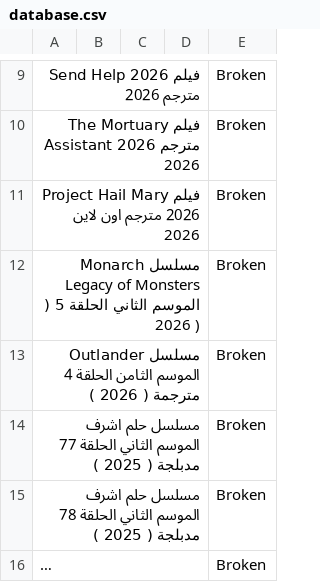
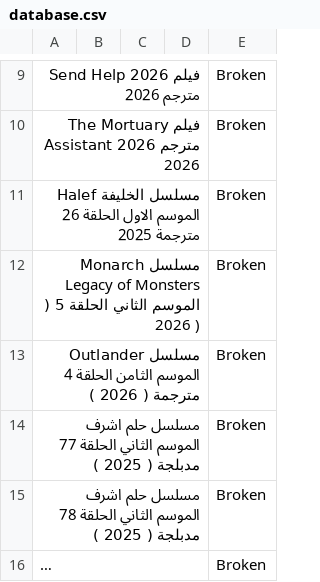
Before and after one commit to OmarLalgerino/GO-RS, a CSV file: database.csv, drawn as a sheet; only a part is shown, gaps mark what is left out; long unchanged cells end in …; the diff names each change by its address in the sheet, - before the commit and + after, or states it on an @@ line.

Commit message:
Update Movies Database

```diff
--- a/database.csv
+++ b/database.csv
-A11: فيلم Project Hail Mary 2026 مترجم اون لاين 2026
+A11: مسلسل الخليفة Halef الموسم الاول الحلقة 26 مترجمة 2025
```
